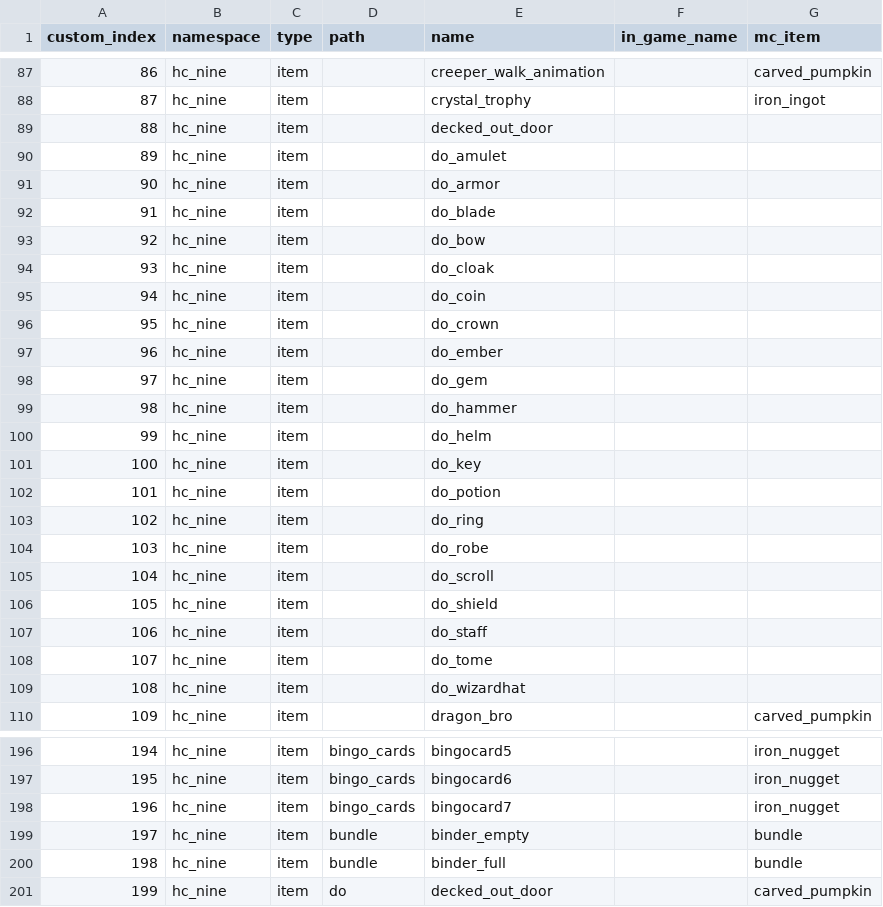
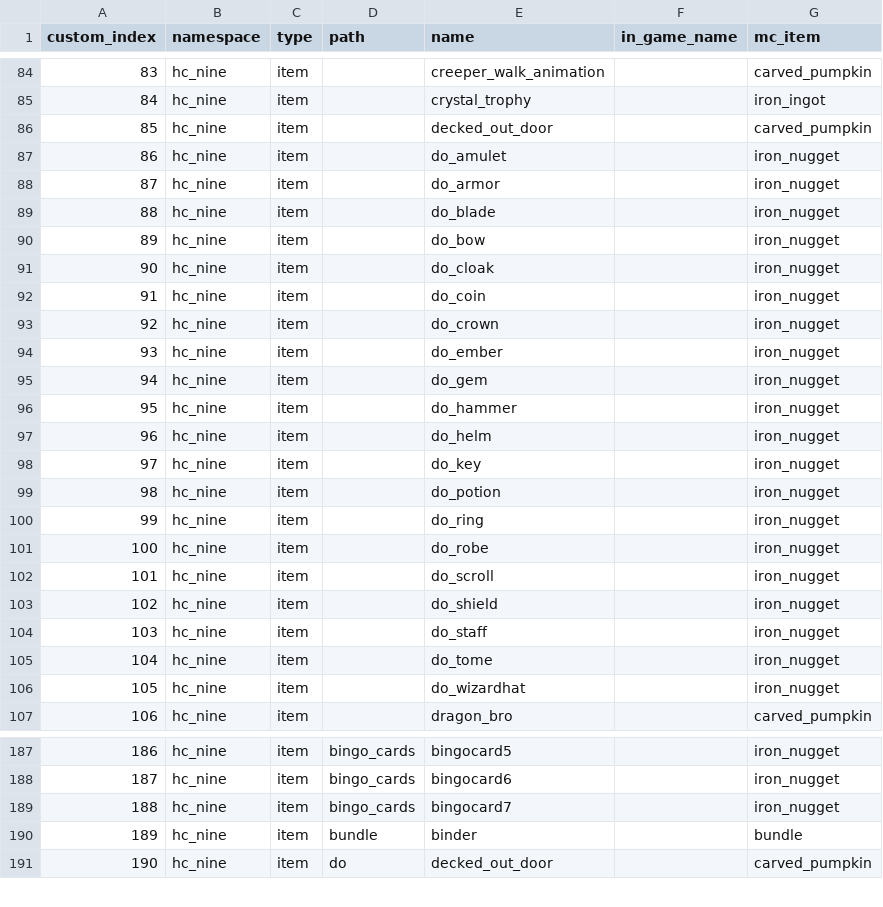
Before and after one commit to joegravelyn/minecraft_utils, a CSV file: resource_pack_inator/input.csv, drawn as a sheet; only a part is shown, gaps mark what is left out; removed rows and columns are numbered as before the commit, all else as after; the diff covers the shown part only; the diff names each change by its address in the sheet, - before the commit and + after, or states it on an @@ line.

Commit message:
item models created in custom namespaces and mc item model overrides. BOWS and BUNDLES not implemented yet

```diff
--- a/resource_pack_inator/input.csv
+++ b/resource_pack_inator/input.csv
@@ column A (custom_index) renumbered from row 80 down @@
-G86 (mc_item): (empty)
+G86 (mc_item): carved_pumpkin
-G87:G106 (mc_item): (empty)
+G87:G106 (mc_item): iron_nugget
-row 199: 197 | hc_nine | item | bundle | binder_empty |  | bundle
-E190 (name): binder_full
+E190 (name): binder
```
Also changed, not shown: 1 added row, 9 removed rows and 41 edited cells elsewhere in this file, 2 other files.
